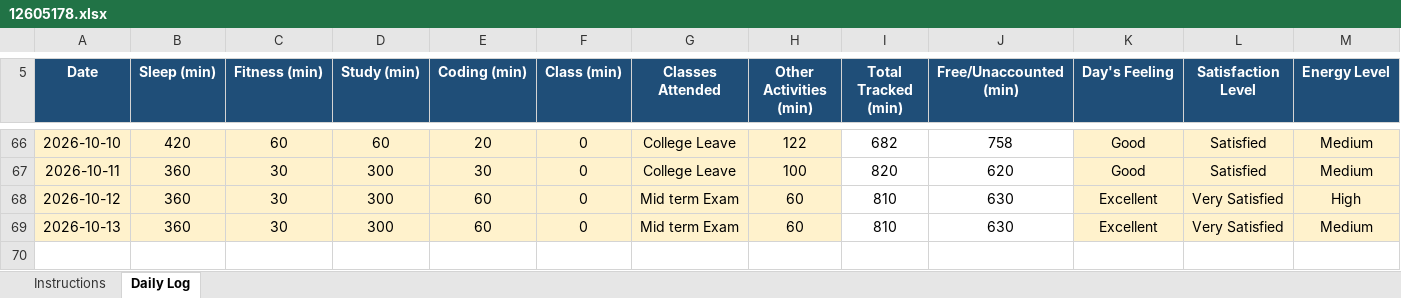
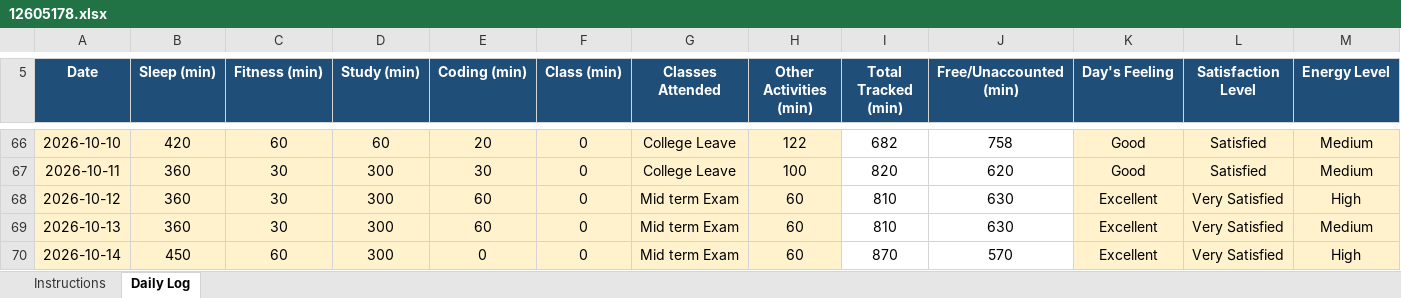
Before and after one commit to ADARSH29112003/CAP776-Daily-Work, an Excel workbook: Introudction in Pyhton EXCEL/12605178.xlsx, sheet Daily Log, drawn as a sheet; only a part is shown, gaps mark what is left out; values as stored, in another font and other column widths than the file's, no borders; conditional formats not drawn; rows hold the shown columns only; the diff names each change by its address in the sheet, - before the commit and + after, or states it on an @@ line.

Commit message:
Update of 14th October 2026

```diff
--- a/Introudction in Pyhton EXCEL/12605178.xlsx (sheet Daily Log)
+++ b/Introudction in Pyhton EXCEL/12605178.xlsx (sheet Daily Log)
+row 70: 2026-10-14 | 450 | 60 | 300 | 0 | 0 | Mid term Exam | 60 | 870 | 570 | Excellent | Very Satisfied | High
```
